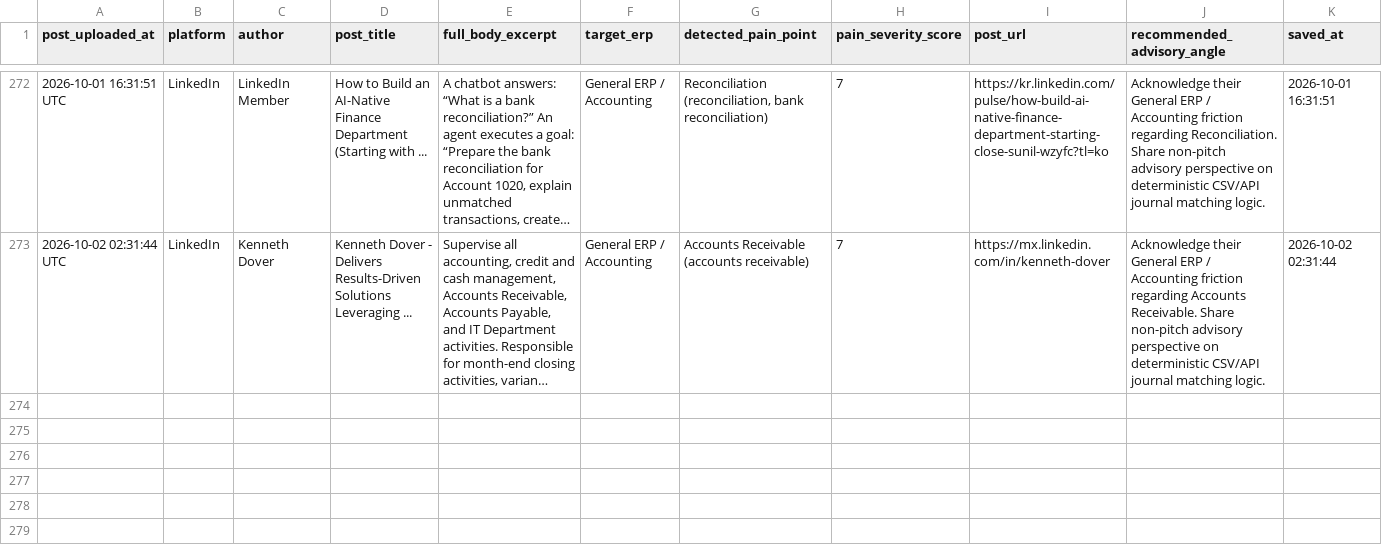
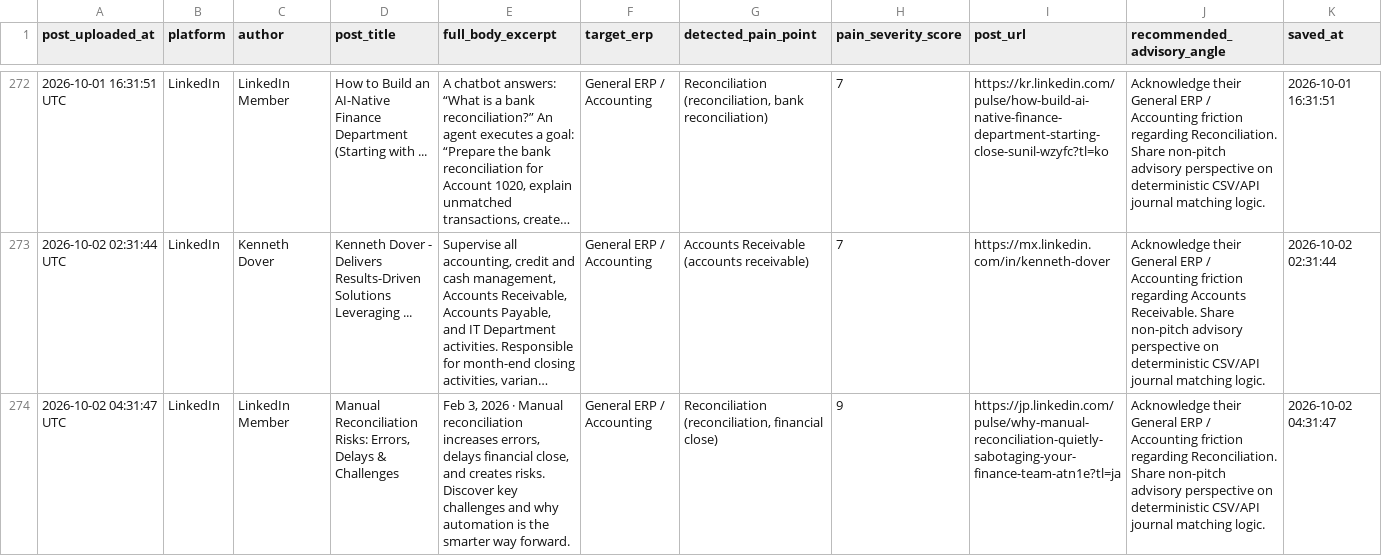
Before and after one commit to k39139215-gif/verasett-social-radar, a CSV file: social_leads/linkedin_leads.csv, drawn as a sheet; only a part is shown, gaps mark what is left out; long unchanged cells end in …; the diff names each change by its address in the sheet, - before the commit and + after, or states it on an @@ line.

Commit message:
Auto-harvest: Fresh social intent leads [skip ci]

```diff
--- a/social_leads/linkedin_leads.csv
+++ b/social_leads/linkedin_leads.csv
+row 274: 2026-10-02 04:31:47 UTC | LinkedIn | LinkedIn Member | Manual Reconciliation Risks: Errors, Delays & Challenges | Feb 3, 2026 · Manual reconciliation increases errors, delays financial close, and creates risks. Discover key challenges and why automation is the smarter way forward. | General ERP / Accounting | Reconciliation (reconciliation, financial close) | 9 | https://jp.linkedin.com/pulse/why-manual-reconciliation-quietly-sabotaging-your-finance-team-atn1e?tl=ja | Acknowledge their General ERP / Accounting friction regarding Reconciliation. Share non-pitch advisory perspective on deterministic CSV/API journal matching logic. | 2026-10-02 04:31:47
```
Also changed, not shown: 2 other files.
